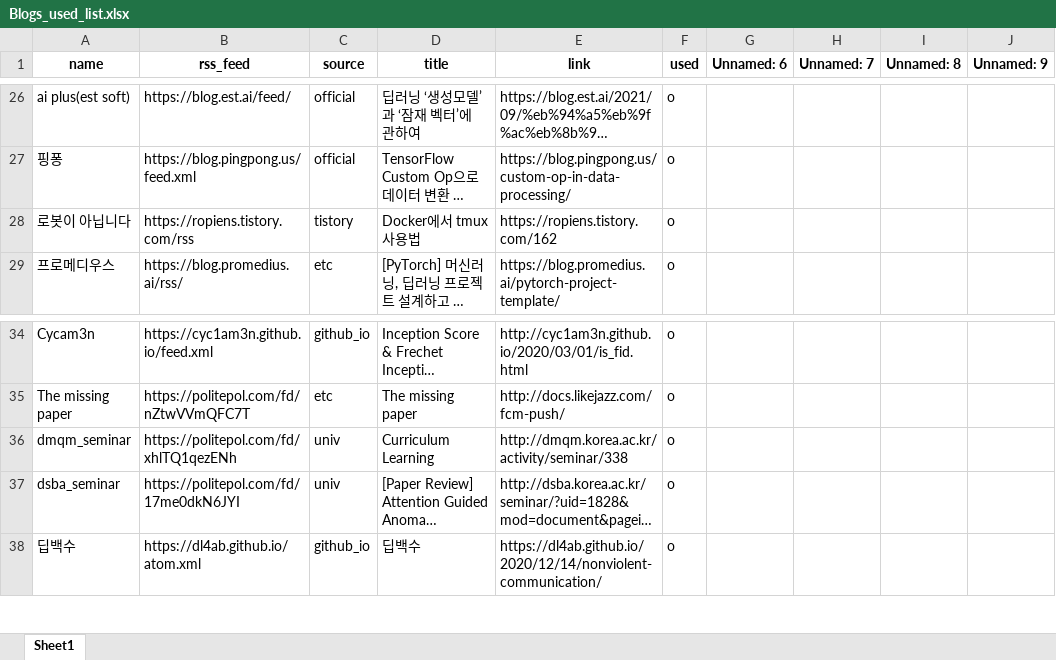
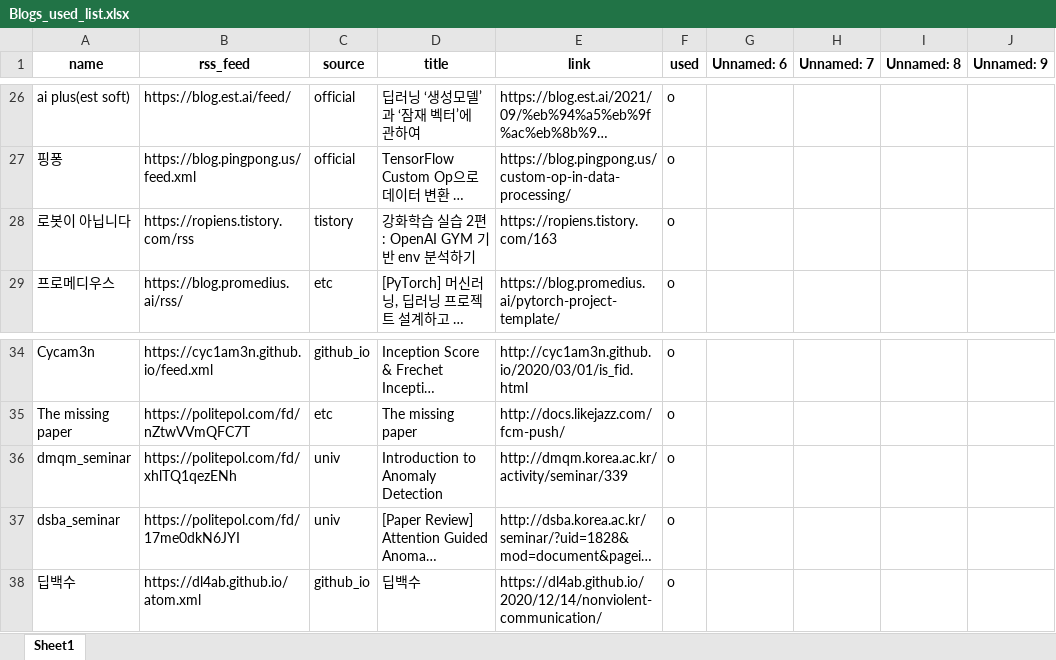
Before and after one commit to ainsuotain/today-mlblog-bot, an Excel workbook: Blogs_used_list.xlsx, sheet Sheet1, drawn as a sheet; only a part is shown, gaps mark what is left out; long unchanged cells end in …; values as stored, in another font and other column widths than the file's, no borders; the diff names each change by its address in the sheet, - before the commit and + after, or states it on an @@ line.

Commit message:
Auto - Update data with bot!

```diff
--- a/Blogs_used_list.xlsx (sheet Sheet1)
+++ b/Blogs_used_list.xlsx (sheet Sheet1)
-D28 (title): Docker에서 tmux 사용법
+D28 (title): 강화학습 실습 2편 : OpenAI GYM 기반 env 분석하기
-E28 (link): https://ropiens.tistory.com/162
+E28 (link): https://ropiens.tistory.com/163
-D36 (title): Curriculum Learning
+D36 (title): Introduction to Anomaly Detection
-E36 (link): http://dmqm.korea.ac.kr/activity/seminar/338
+E36 (link): http://dmqm.korea.ac.kr/activity/seminar/339
```
Also changed, not shown: 1 other file.
